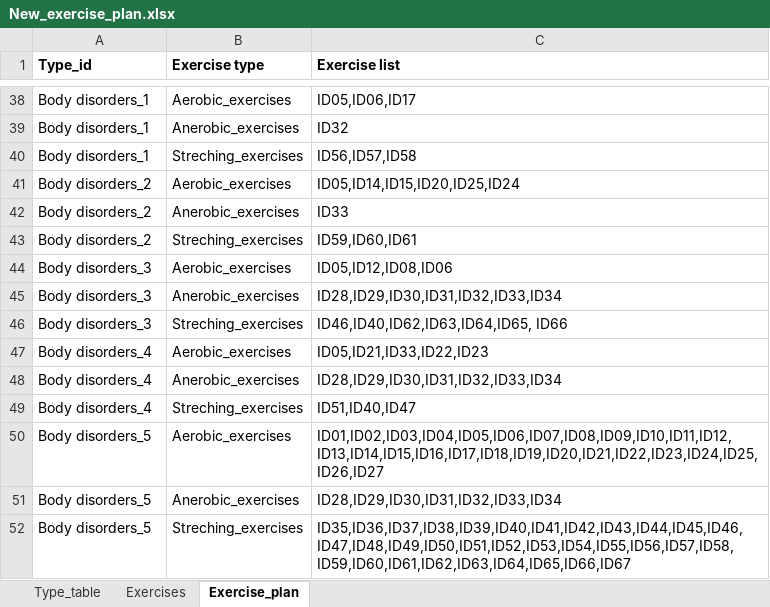
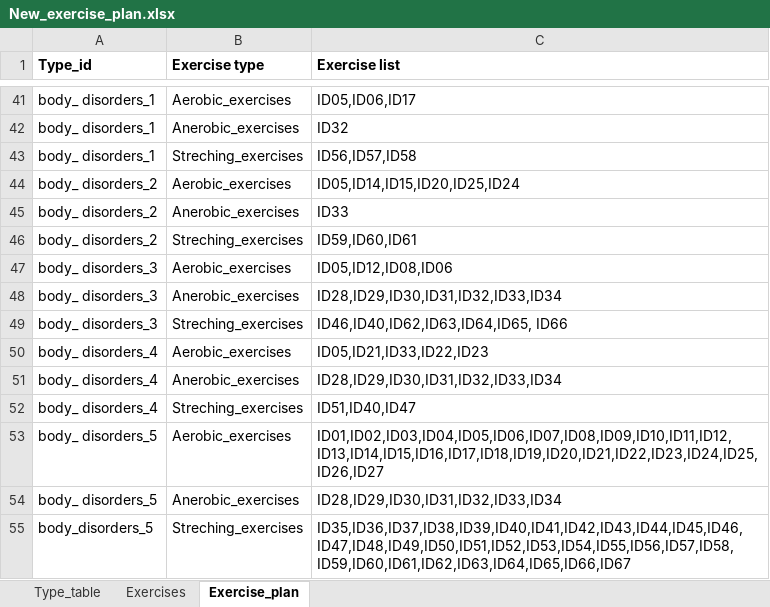
Before and after one commit to sachintharj/RP2022, an Excel workbook: Exercise Plan Data/New_exercise_plan.xlsx, sheet Exercise_plan, drawn as a sheet; only a part is shown, gaps mark what is left out; values as stored, in another font and other column widths than the file's, no borders; charts and pictures not drawn; addresses are those after the commit; the diff covers the shown part only; the diff names each change by its address in the sheet, - before the commit and + after, or states it on an @@ line.

```diff
--- a/Exercise Plan Data/New_exercise_plan.xlsx (sheet Exercise_plan)
+++ b/Exercise Plan Data/New_exercise_plan.xlsx (sheet Exercise_plan)
-A41:A43 (Type_id): Body disorders_1
+A41:A43 (Type_id): body_ disorders_1
-A44:A46 (Type_id): Body disorders_2
+A44:A46 (Type_id): body_ disorders_2
-A47:A49 (Type_id): Body disorders_3
+A47:A49 (Type_id): body_ disorders_3
-A50:A52 (Type_id): Body disorders_4
+A50:A52 (Type_id): body_ disorders_4
-A53:A54 (Type_id): Body disorders_5
+A53:A54 (Type_id): body_ disorders_5
-A55 (Type_id): Body disorders_5
+A55 (Type_id): body_disorders_5
```
Also changed, not shown: 3 added rows and 24 edited cells elsewhere in this sheet, sheet Type_table, charts or pictures.
